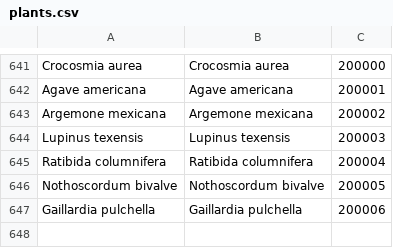
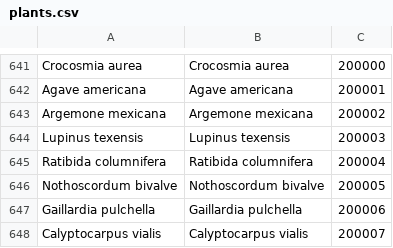
Before and after one commit to benadrasni/abherbs, a CSV file: backend/txt/plants.csv, drawn as a sheet; only a part is shown, gaps mark what is left out.

```diff
--- a/backend/txt/plants.csv
+++ b/backend/txt/plants.csv
@@ -647 +647,2 @@ Nothoscordum bivalve;Nothoscordum bivalve;200005
 Gaillardia pulchella;Gaillardia pulchella;200006
+Calyptocarpus vialis;Calyptocarpus vialis;200007
```
Also changed, not shown: 2 other files.
